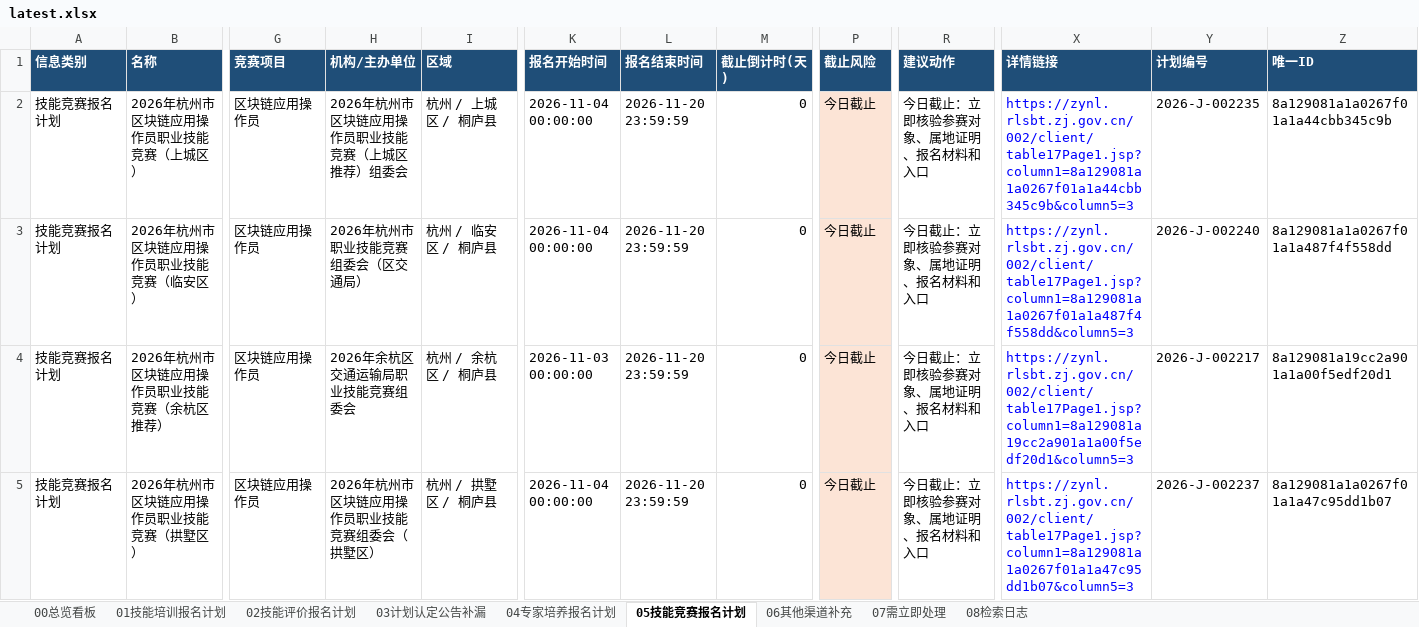
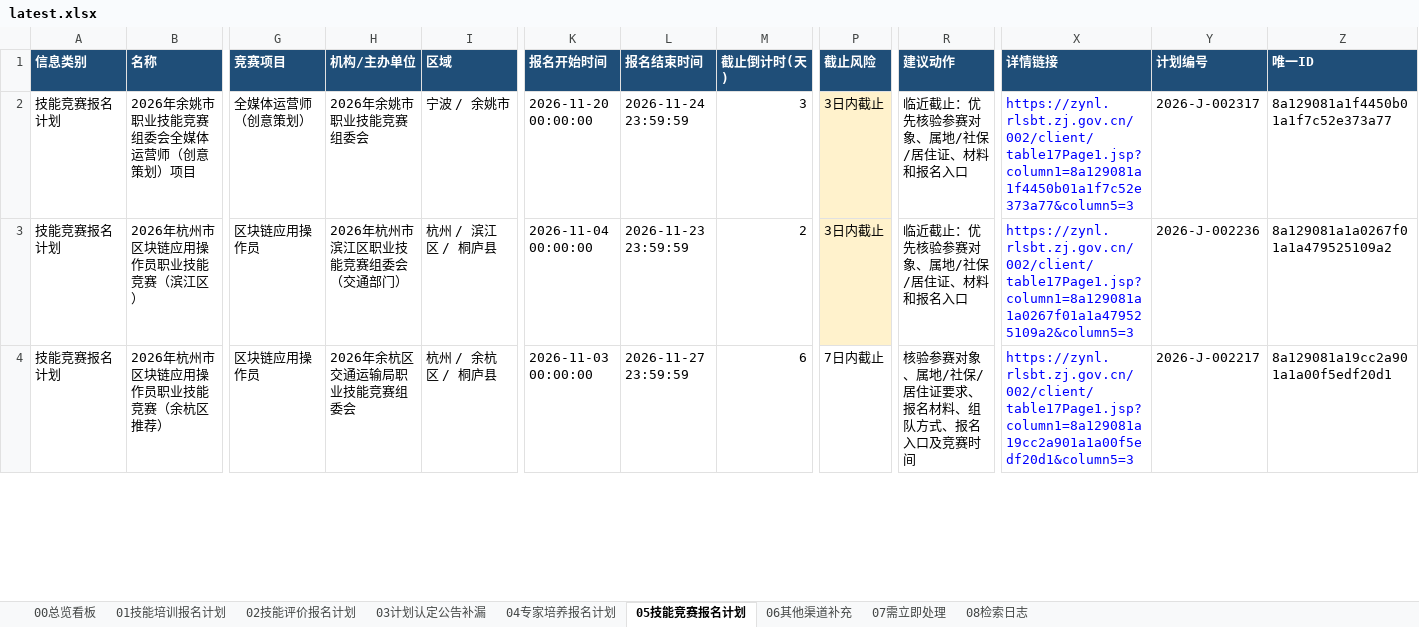
Before and after one commit to Juesann/zhejiang-skill-daily, an Excel workbook: latest.xlsx, sheet 05技能竞赛报名计划, drawn as a sheet; only a part is shown, gaps mark what is left out; values as stored, in another font and other column widths than the file's, no borders; rows hold the shown columns only; the diff covers the shown part only; the diff names each change by its address in the sheet, - before the commit and + after, or states it on an @@ line.

```diff
--- a/latest.xlsx (sheet 05技能竞赛报名计划)
+++ b/latest.xlsx (sheet 05技能竞赛报名计划)
-B2 (名称): 2026年杭州市区块链应用操作员职业技能竞赛（上城区）
+B2 (名称): 2026年余姚市职业技能竞赛组委会全媒体运营师（创意策划）项目
-G2 (竞赛项目): 区块链应用操作员
+G2 (竞赛项目): 全媒体运营师（创意策划）
-H2 (机构/主办单位): 2026年杭州市区块链应用操作员职业技能竞赛（上城区推荐）组委会
+H2 (机构/主办单位): 2026年余姚市职业技能竞赛组委会
-I2 (区域): 杭州 / 上城区 / 桐庐县
+I2 (区域): 宁波 / 余姚市
-K2 (报名开始时间): 2026-11-04 00:00:00
+K2 (报名开始时间): 2026-11-20 00:00:00
-L2 (报名结束时间): 2026-11-20 23:59:59
+L2 (报名结束时间): 2026-11-24 23:59:59
-M2 (截止倒计时(天)): 0
+M2 (截止倒计时(天)): 3
-P2:P3 (截止风险): 今日截止
+P2:P3 (截止风险): 3日内截止
-R2:R3 (建议动作): 今日截止：立即核验参赛对象、属地证明、报名材料和入口
+R2:R3 (建议动作): 临近截止：优先核验参赛对象、属地/社保/居住证、材料和报名入口
-X2 (详情链接): https://zynl.rlsbt.zj.gov.cn/002/client/table17Page1.jsp?column1=8a129081a1a0267f01a1a44cbb345c9b&column5=3
+X2 (详情链接): https://zynl.rlsbt.zj.gov.cn/002/client/table17Page1.jsp?column1=8a129081a1f4450b01a1f7c52e373a77&column5=3
-Y2 (计划编号): 2026-J-002235
+Y2 (计划编号): 2026-J-002317
-Z2 (唯一ID): 8a129081a1a0267f01a1a44cbb345c9b
+Z2 (唯一ID): 8a129081a1f4450b01a1f7c52e373a77
-B3 (名称): 2026年杭州市区块链应用操作员职业技能竞赛（临安区）
+B3 (名称): 2026年杭州市区块链应用操作员职业技能竞赛（滨江区）
-H3 (机构/主办单位): 2026年杭州市职业技能竞赛组委会（区交通局）
+H3 (机构/主办单位): 2026年杭州市滨江区职业技能竞赛组委会（交通部门）
-I3 (区域): 杭州 / 临安区 / 桐庐县
+I3 (区域): 杭州 / 滨江区 / 桐庐县
-L3 (报名结束时间): 2026-11-20 23:59:59
+L3 (报名结束时间): 2026-11-23 23:59:59
-M3 (截止倒计时(天)): 0
+M3 (截止倒计时(天)): 2
-X3 (详情链接): https://zynl.rlsbt.zj.gov.cn/002/client/table17Page1.jsp?column1=8a129081a1a0267f01a1a487f4f558dd&column5=3
+X3 (详情链接): https://zynl.rlsbt.zj.gov.cn/002/client/table17Page1.jsp?column1=8a129081a1a0267f01a1a479525109a2&column5=3
-Y3 (计划编号): 2026-J-002240
+Y3 (计划编号): 2026-J-002236
-Z3 (唯一ID): 8a129081a1a0267f01a1a487f4f558dd
+Z3 (唯一ID): 8a129081a1a0267f01a1a479525109a2
-L4 (报名结束时间): 2026-11-20 23:59:59
+L4 (报名结束时间): 2026-11-27 23:59:59
-M4 (截止倒计时(天)): 0
+M4 (截止倒计时(天)): 6
-P4 (截止风险): 今日截止
+P4 (截止风险): 7日内截止
-P4 fill: #FCE4D6
+P4 fill: none
-R4 (建议动作): 今日截止：立即核验参赛对象、属地证明、报名材料和入口
+R4 (建议动作): 核验参赛对象、属地/社保/居住证要求、报名材料、组队方式、报名入口及竞赛时间
-row 5: 技能竞赛报名计划 | 2026年杭州市区块链应用操作员职业技能竞赛（拱墅区） | 区块链应用操作员 | 2026年杭州市区块链应用操作员职业技能竞赛组委会（拱墅区） | 杭州 / 拱墅区 / 桐庐县 | 2026-11-04 00:00:00 | 2026-11-20 23:59:59 | 0 | 今日截止 | 今日截止：立即核验参赛对象、属地证明、报名材料和入口 | https://zynl.rlsbt.zj.gov.cn/002/client/table17Page1.jsp?column1=8a129081a1a0267f01a1a47c95dd1b07&column5=3 | 2026-J-002237 | 8a129081a1a0267f01a1a47c95dd1b07
```
Also changed, not shown: 4 removed rows and 12 edited cells elsewhere in this sheet, sheet 02技能评价报名计划, sheet 07需立即处理, sheet 01技能培训报名计划, sheet 08检索日志, sheet 00总览看板, 3 other files.
